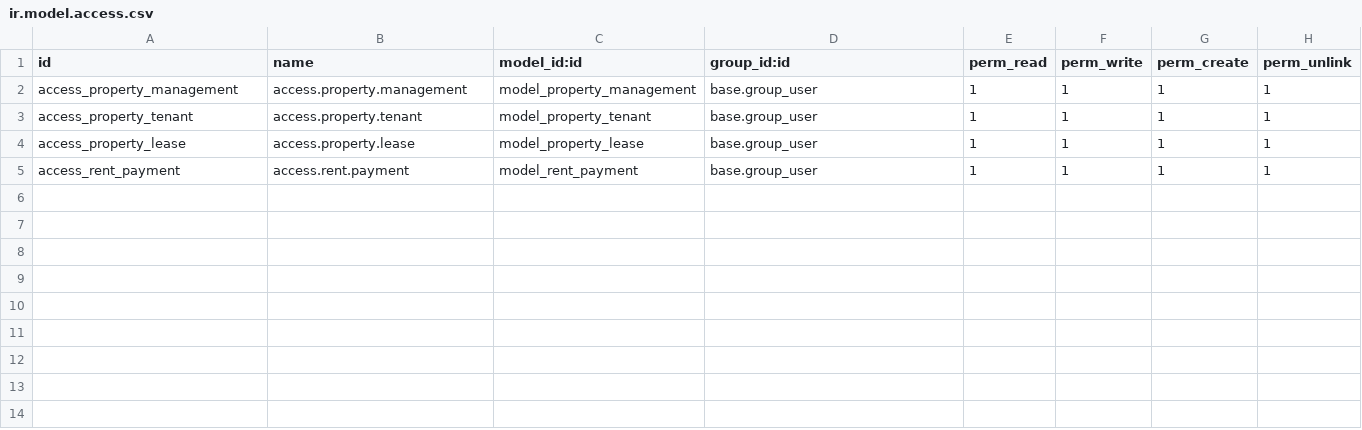
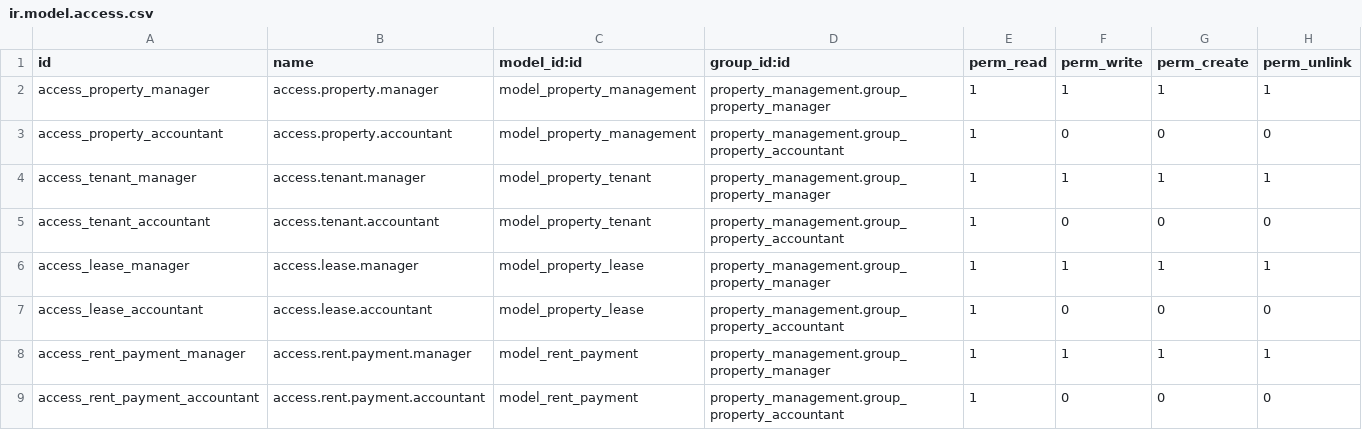
Before and after one commit to abeza5389getachew/Property-Management-System, a CSV file: property_management/security/ir.model.access.csv, drawn as a sheet; addresses are those after the commit; the diff names each change by its address in the sheet, - before the commit and + after, or states it on an @@ line.

Commit message:
Update ir.model.access.csv

```diff
--- a/property_management/security/ir.model.access.csv
+++ b/property_management/security/ir.model.access.csv
-A2 (id): access_property_management
+A2 (id): access_property_manager
-B2 (name): access.property.management
+B2 (name): access.property.manager
-D2 (group_id:id): base.group_user
+D2 (group_id:id): property_management.group_property_manager
+row 3: access_property_accountant | access.property.accountant | model_property_management | property_management.group_property_accountant | 1 | 0 | 0 | 0
-A4 (id): access_property_tenant
+A4 (id): access_tenant_manager
-B4 (name): access.property.tenant
+B4 (name): access.tenant.manager
-D4 (group_id:id): base.group_user
+D4 (group_id:id): property_management.group_property_manager
+row 5: access_tenant_accountant | access.tenant.accountant | model_property_tenant | property_management.group_property_accountant | 1 | 0 | 0 | 0
-A6 (id): access_property_lease
+A6 (id): access_lease_manager
-B6 (name): access.property.lease
+B6 (name): access.lease.manager
-D6 (group_id:id): base.group_user
+D6 (group_id:id): property_management.group_property_manager
+row 7: access_lease_accountant | access.lease.accountant | model_property_lease | property_management.group_property_accountant | 1 | 0 | 0 | 0
-A8 (id): access_rent_payment
+A8 (id): access_rent_payment_manager
-B8 (name): access.rent.payment
+B8 (name): access.rent.payment.manager
-D8 (group_id:id): base.group_user
+D8 (group_id:id): property_management.group_property_manager
+row 9: access_rent_payment_accountant | access.rent.payment.accountant | model_rent_payment | property_management.group_property_accountant | 1 | 0 | 0 | 0
```
